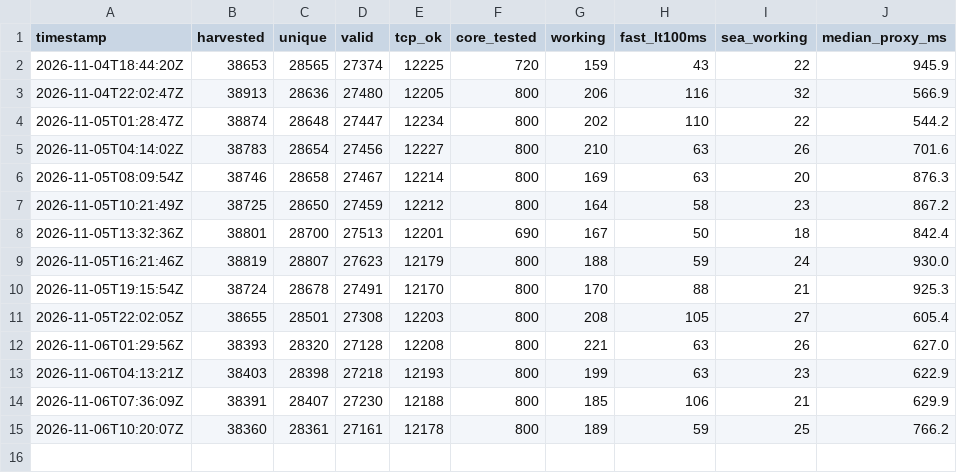
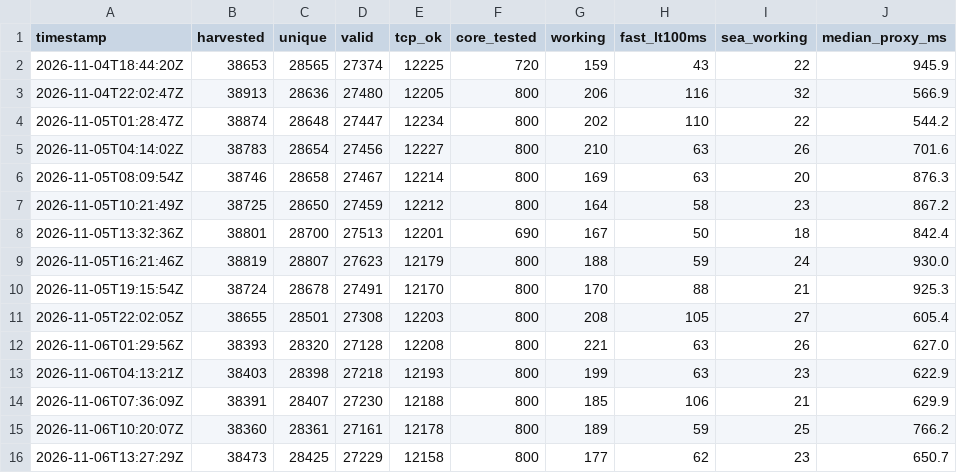
Before and after one commit to sittminthwayofficial-tech/nettest, a CSV file: feed/history.csv, drawn as a sheet.

```diff
--- a/feed/history.csv
+++ b/feed/history.csv
@@ -15 +15,2 @@ timestamp,harvested,unique,valid,tcp_ok,core_tested,working,fast_lt100ms,sea_wor
 2026-11-06T10:20:07Z,38360,28361,27161,12178,800,189,59,25,766.2
+2026-11-06T13:27:29Z,38473,28425,27229,12158,800,177,62,23,650.7
```
Also changed, not shown: 7 other files.
